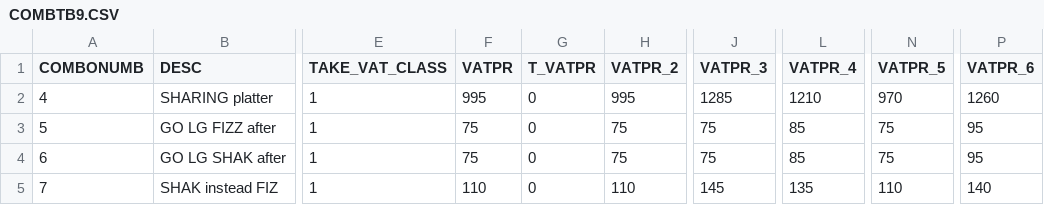
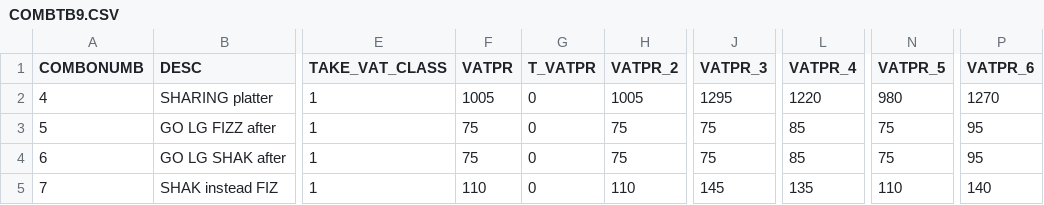
Before and after one commit to sivashankarplaraj/ePOS, a CSV file: User_details/Scripts/downloaded_files/COMBTB9.CSV, drawn as a sheet; only a part is shown, gaps mark what is left out; the diff names each change by its address in the sheet, - before the commit and + after, or states it on an @@ line.

```diff
--- a/User_details/Scripts/downloaded_files/COMBTB9.CSV
+++ b/User_details/Scripts/downloaded_files/COMBTB9.CSV
-F2 (VATPR): 995
+F2 (VATPR): 1005
-H2 (VATPR_2): 995
+H2 (VATPR_2): 1005
-J2 (VATPR_3): 1285
+J2 (VATPR_3): 1295
-L2 (VATPR_4): 1210
+L2 (VATPR_4): 1220
-N2 (VATPR_5): 970
+N2 (VATPR_5): 980
-P2 (VATPR_6): 1260
+P2 (VATPR_6): 1270
```
Also changed, not shown: User_details/Scripts/downloaded_files/APP_PROD.CSV, User_details/Scripts/downloaded_files/EPOS_PROD9.CSV, 4 other files.
